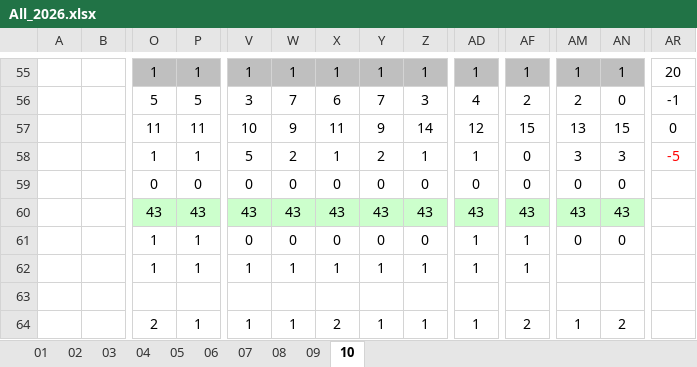
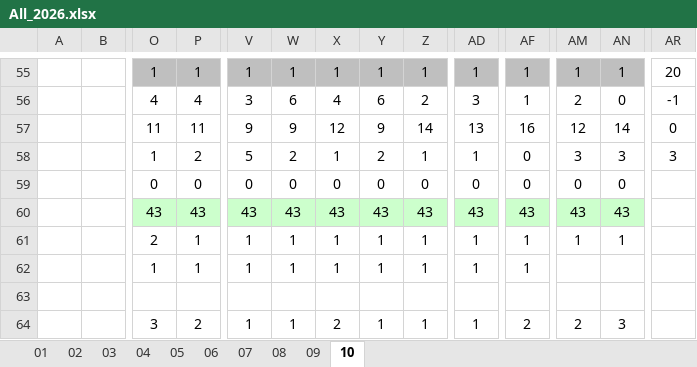
Before and after one commit to JasonHsuFet/Working_Shift, an Excel workbook: data/All_2026.xlsx, sheet 10, drawn as a sheet; only a part is shown, gaps mark what is left out; values as stored, in another font and other column widths than the file's, no borders; conditional formats not drawn; the diff covers the shown part only; the diff names each change by its address in the sheet, - before the commit and + after, or states it on an @@ line.

```diff
--- a/data/All_2026.xlsx (sheet 10)
+++ b/data/All_2026.xlsx (sheet 10)
-O56: 5
+O56: 4
-P56: 5
+P56: 4
-W56: 7
+W56: 6
-X56: 6
+X56: 4
-Y56: 7
+Y56: 6
-Z56: 3
+Z56: 2
-AD56: 4
+AD56: 3
-AF56: 2
+AF56: 1
-V57: 10
+V57: 9
-X57: 11
+X57: 12
-AD57: 12
+AD57: 13
-AF57: 15
+AF57: 16
-AM57: 13
+AM57: 12
-AN57: 15
+AN57: 14
-P58: 1
+P58: 2
-AR58: -5
+AR58: 3
-AR58 text colour: #FF0000
+AR58 text colour: black
-O61: 1
+O61: 2
-V61: 0
+V61: 1
-W61: 0
+W61: 1
-X61: 0
+X61: 1
-Y61: 0
+Y61: 1
-Z61: 0
+Z61: 1
-AM61: 0
+AM61: 1
-AN61: 0
+AN61: 1
-O64: 2
+O64: 3
-P64: 1
+P64: 2
-AM64: 1
+AM64: 2
-AN64: 2
+AN64: 3
```
Also changed, not shown: 68 edited cells and cell formats elsewhere in this sheet.
